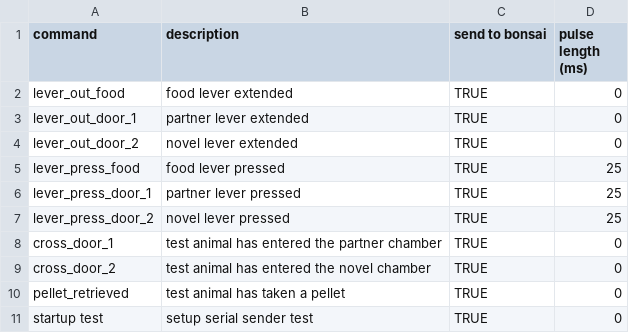
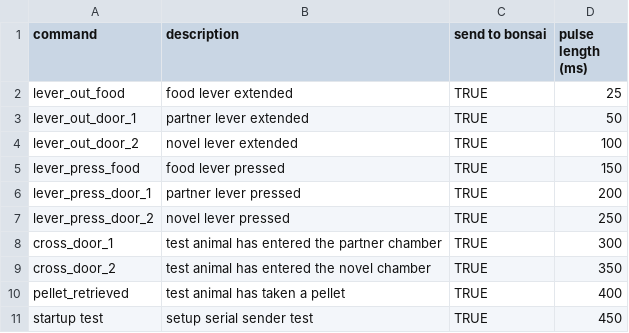
Before and after one commit to dprotter/RPI_operant, a CSV file: home_base/bonsai_commands.csv, drawn as a sheet.

Commit message:
added the sending values bonsai reads to the file

```diff
--- a/home_base/bonsai_commands.csv
+++ b/home_base/bonsai_commands.csv
@@ -1,11 +1,11 @@
 command,description,send to bonsai,pulse length (ms)
-lever_out_food,food lever extended,TRUE,0
-lever_out_door_1,partner lever extended,TRUE,0
-lever_out_door_2,novel lever extended,TRUE,0
-lever_press_food,food lever pressed,TRUE,25
-lever_press_door_1,partner lever pressed,TRUE,25
-lever_press_door_2,novel lever pressed,TRUE,25
-cross_door_1,test animal has entered the partner chamber,TRUE,0
-cross_door_2,test animal has entered the novel chamber,TRUE,0
-pellet_retrieved,test animal has taken a pellet,TRUE,0
-startup test,setup serial sender test,TRUE,0
+lever_out_food,food lever extended,TRUE,25
+lever_out_door_1,partner lever extended,TRUE,50
+lever_out_door_2,novel lever extended,TRUE,100
+lever_press_food,food lever pressed,TRUE,150
+lever_press_door_1,partner lever pressed,TRUE,200
+lever_press_door_2,novel lever pressed,TRUE,250
+cross_door_1,test animal has entered the partner chamber,TRUE,300
+cross_door_2,test animal has entered the novel chamber,TRUE,350
+pellet_retrieved,test animal has taken a pellet,TRUE,400
+startup test,setup serial sender test,TRUE,450
```
